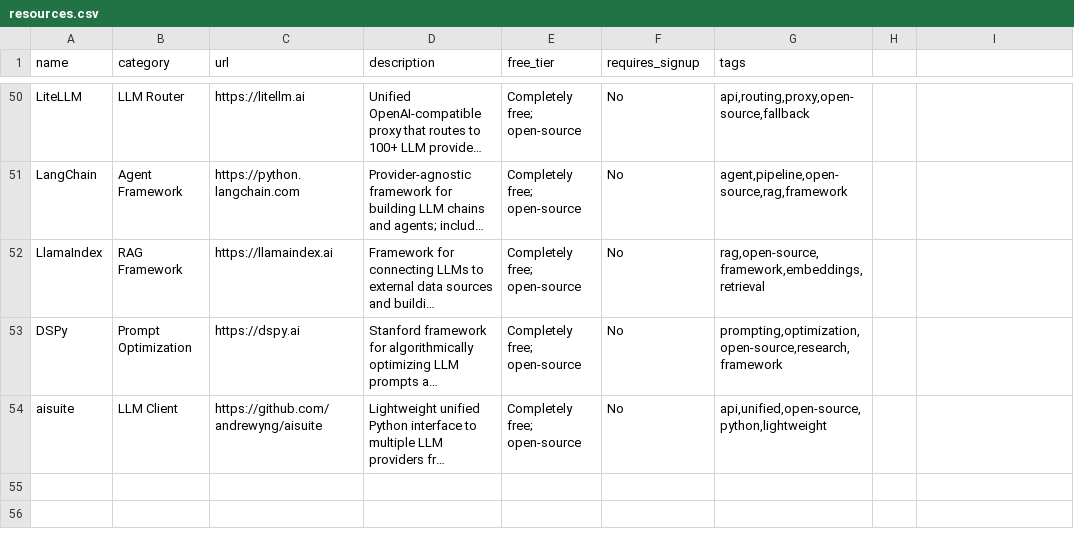
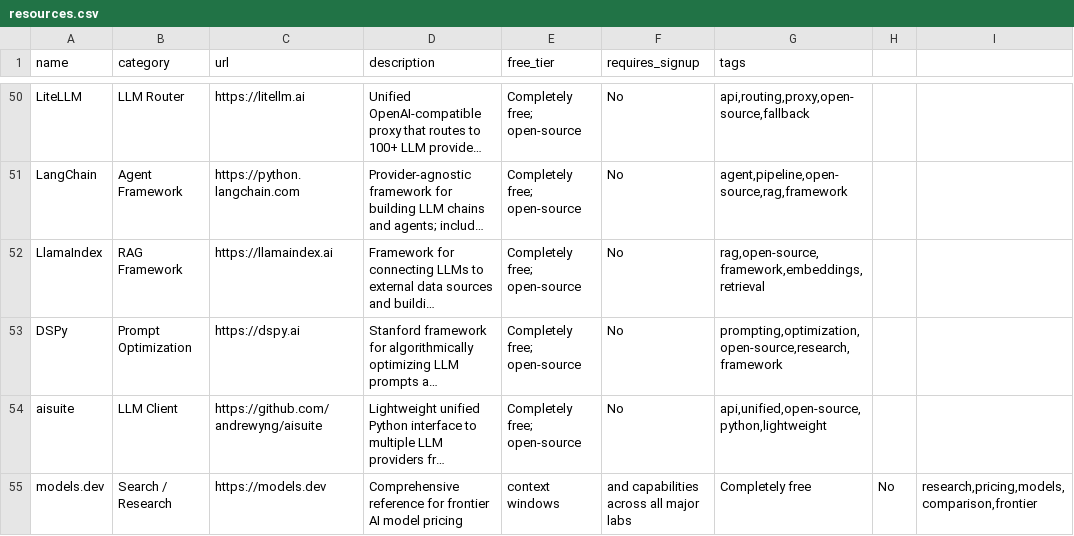
Before and after one commit to chid/free-ai, a CSV file: resources.csv, drawn as a sheet; only a part is shown, gaps mark what is left out; long unchanged cells end in …; the diff names each change by its address in the sheet, - before the commit and + after, or states it on an @@ line.

Commit message:
Simplify frontier tracking: link to models.dev instead
Removed frontier_labs.csv, frontier_models.csv, frontier_history.csv,
and frontier_refresh_prompt.md — models.dev already does this well.

Added models.dev to resources.csv (Search / Research) as the canonical
reference for frontier model pricing, context windows, and capabilities.

Updated CLAUDE.md to remove frontier schema docs and add a callout to
models.dev.

```diff
--- a/resources.csv
+++ b/resources.csv
+row 55: models.dev | Search / Research | https://models.dev | Comprehensive reference for frontier AI model pricing | context windows | and capabilities across all major labs | Completely free | No | research,pricing,models,comparison,frontier
```
Also changed, not shown: 5 other files.
